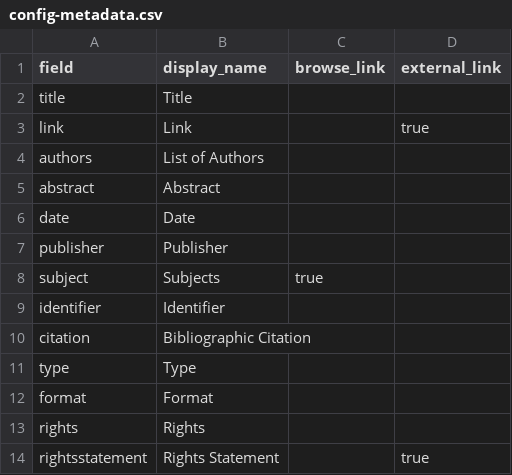
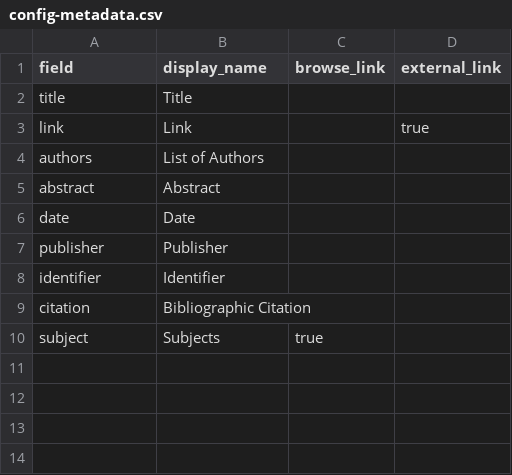
Before and after one commit to bfiliks/celebrating-faculty-scholarship-2024, a CSV file: _data/config-metadata.csv, drawn as a sheet.

Commit message:
Update config-metadata.csv

```diff
--- a/_data/config-metadata.csv
+++ b/_data/config-metadata.csv
@@ -7,8 +7,4 @@ date,Date,
 publisher,Publisher,
-subject,Subjects,true
 identifier,Identifier,,
 citation,Bibliographic Citation,
-type,Type,
-format,Format,
-rights,Rights,
-rightsstatement,Rights Statement,,true
+subject,Subjects,true
```
